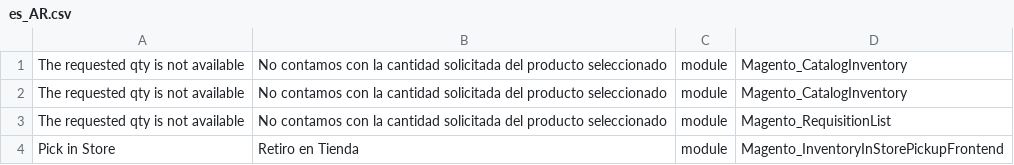
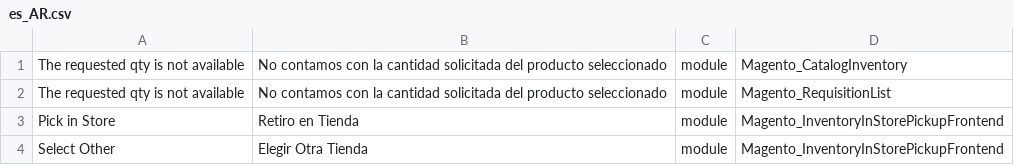
Before and after one commit to jotamolas/magento2, a CSV file: app/code/Jotadevs/RedCustoms/i18n/es_AR.csv, drawn as a sheet; removed rows and columns are numbered as before the commit, all else as after; the diff names each change by its address in the sheet, - before the commit and + after, or states it on an @@ line.

Commit message:
Traduccion Select Other. Se le agrega a observaciones de Ordenes a Plex informacion del metodo de envio. Se quita evaluacion de precios en comando de actualizacion de productos

```diff
--- a/app/code/Jotadevs/RedCustoms/i18n/es_AR.csv
+++ b/app/code/Jotadevs/RedCustoms/i18n/es_AR.csv
-row 2: The requested qty is not available | No contamos con la cantidad solicitada del producto seleccionado | module | Magento_CatalogInventory
+row 4: Select Other | Elegir Otra Tienda | module | Magento_InventoryInStorePickupFrontend
```
Also changed, not shown: 2 other files.
